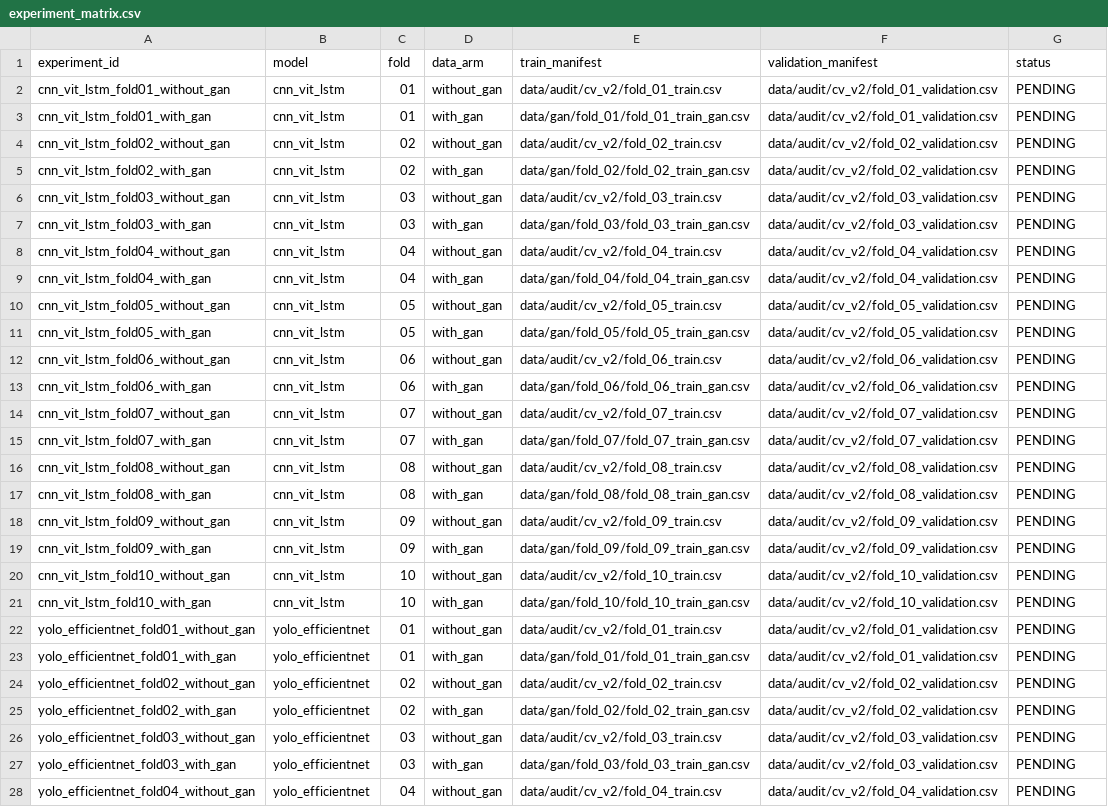
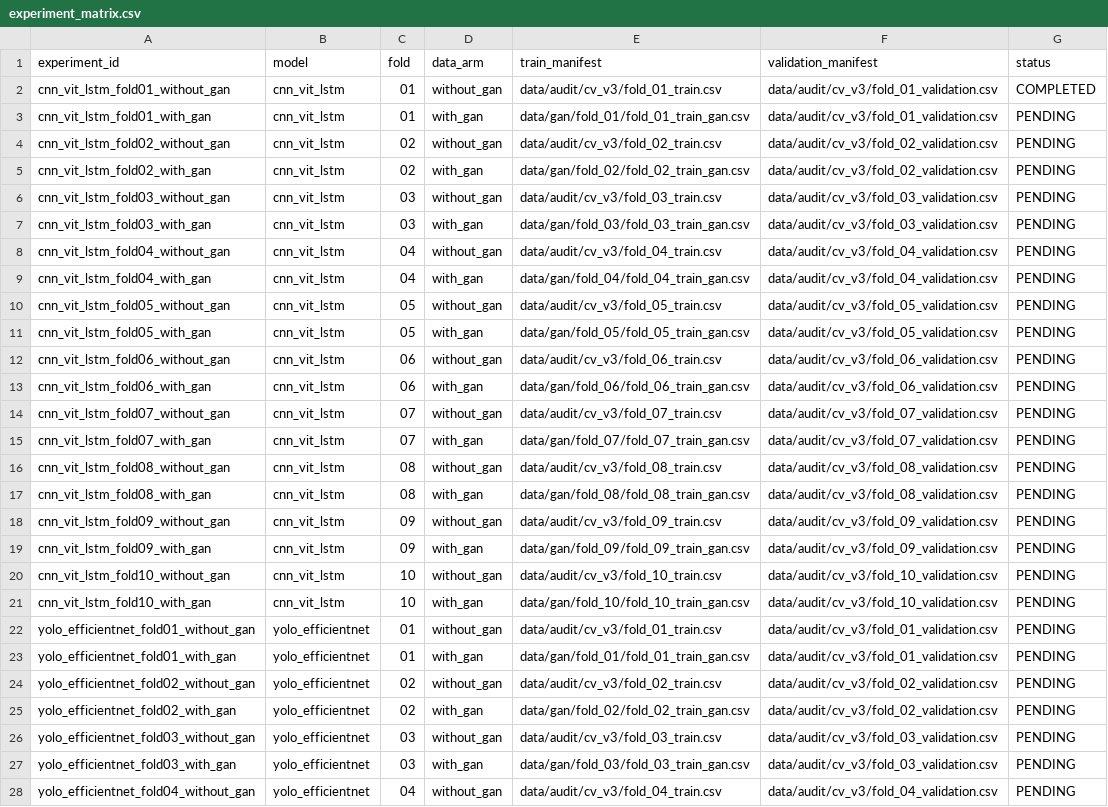
Before and after one commit to kolursamith/aquahealth, a CSV file: results/v2/experiment_matrix.csv, drawn as a sheet; only a part is shown; the diff covers the shown part only; the diff names each change by its address in the sheet, - before the commit and + after, or states it on an @@ line.

```diff
--- a/results/v2/experiment_matrix.csv
+++ b/results/v2/experiment_matrix.csv
-E2 (train_manifest): data/audit/cv_v2/fold_01_train.csv
+E2 (train_manifest): data/audit/cv_v3/fold_01_train.csv
-F2:F3 (validation_manifest): data/audit/cv_v2/fold_01_validation.csv
+F2:F3 (validation_manifest): data/audit/cv_v3/fold_01_validation.csv
-G2 (status): PENDING
+G2 (status): COMPLETED
-E4 (train_manifest): data/audit/cv_v2/fold_02_train.csv
+E4 (train_manifest): data/audit/cv_v3/fold_02_train.csv
-F4:F5 (validation_manifest): data/audit/cv_v2/fold_02_validation.csv
+F4:F5 (validation_manifest): data/audit/cv_v3/fold_02_validation.csv
-E6 (train_manifest): data/audit/cv_v2/fold_03_train.csv
+E6 (train_manifest): data/audit/cv_v3/fold_03_train.csv
-F6:F7 (validation_manifest): data/audit/cv_v2/fold_03_validation.csv
+F6:F7 (validation_manifest): data/audit/cv_v3/fold_03_validation.csv
-E8 (train_manifest): data/audit/cv_v2/fold_04_train.csv
+E8 (train_manifest): data/audit/cv_v3/fold_04_train.csv
-F8:F9 (validation_manifest): data/audit/cv_v2/fold_04_validation.csv
+F8:F9 (validation_manifest): data/audit/cv_v3/fold_04_validation.csv
-E10 (train_manifest): data/audit/cv_v2/fold_05_train.csv
+E10 (train_manifest): data/audit/cv_v3/fold_05_train.csv
-F10:F11 (validation_manifest): data/audit/cv_v2/fold_05_validation.csv
+F10:F11 (validation_manifest): data/audit/cv_v3/fold_05_validation.csv
-E12 (train_manifest): data/audit/cv_v2/fold_06_train.csv
+E12 (train_manifest): data/audit/cv_v3/fold_06_train.csv
-F12:F13 (validation_manifest): data/audit/cv_v2/fold_06_validation.csv
+F12:F13 (validation_manifest): data/audit/cv_v3/fold_06_validation.csv
-E14 (train_manifest): data/audit/cv_v2/fold_07_train.csv
+E14 (train_manifest): data/audit/cv_v3/fold_07_train.csv
-F14:F15 (validation_manifest): data/audit/cv_v2/fold_07_validation.csv
+F14:F15 (validation_manifest): data/audit/cv_v3/fold_07_validation.csv
-E16 (train_manifest): data/audit/cv_v2/fold_08_train.csv
+E16 (train_manifest): data/audit/cv_v3/fold_08_train.csv
-F16:F17 (validation_manifest): data/audit/cv_v2/fold_08_validation.csv
+F16:F17 (validation_manifest): data/audit/cv_v3/fold_08_validation.csv
-E18 (train_manifest): data/audit/cv_v2/fold_09_train.csv
+E18 (train_manifest): data/audit/cv_v3/fold_09_train.csv
-F18:F19 (validation_manifest): data/audit/cv_v2/fold_09_validation.csv
+F18:F19 (validation_manifest): data/audit/cv_v3/fold_09_validation.csv
-E20 (train_manifest): data/audit/cv_v2/fold_10_train.csv
+E20 (train_manifest): data/audit/cv_v3/fold_10_train.csv
-F20:F21 (validation_manifest): data/audit/cv_v2/fold_10_validation.csv
+F20:F21 (validation_manifest): data/audit/cv_v3/fold_10_validation.csv
-E22 (train_manifest): data/audit/cv_v2/fold_01_train.csv
+E22 (train_manifest): data/audit/cv_v3/fold_01_train.csv
-F22:F23 (validation_manifest): data/audit/cv_v2/fold_01_validation.csv
+F22:F23 (validation_manifest): data/audit/cv_v3/fold_01_validation.csv
-E24 (train_manifest): data/audit/cv_v2/fold_02_train.csv
+E24 (train_manifest): data/audit/cv_v3/fold_02_train.csv
-F24:F25 (validation_manifest): data/audit/cv_v2/fold_02_validation.csv
+F24:F25 (validation_manifest): data/audit/cv_v3/fold_02_validation.csv
-E26 (train_manifest): data/audit/cv_v2/fold_03_train.csv
+E26 (train_manifest): data/audit/cv_v3/fold_03_train.csv
-F26:F27 (validation_manifest): data/audit/cv_v2/fold_03_validation.csv
+F26:F27 (validation_manifest): data/audit/cv_v3/fold_03_validation.csv
-E28 (train_manifest): data/audit/cv_v2/fold_04_train.csv
+E28 (train_manifest): data/audit/cv_v3/fold_04_train.csv
-F28 (validation_manifest): data/audit/cv_v2/fold_04_validation.csv
+F28 (validation_manifest): data/audit/cv_v3/fold_04_validation.csv
```
Also changed, not shown: 109 edited cells elsewhere in this file, 7 other files.
